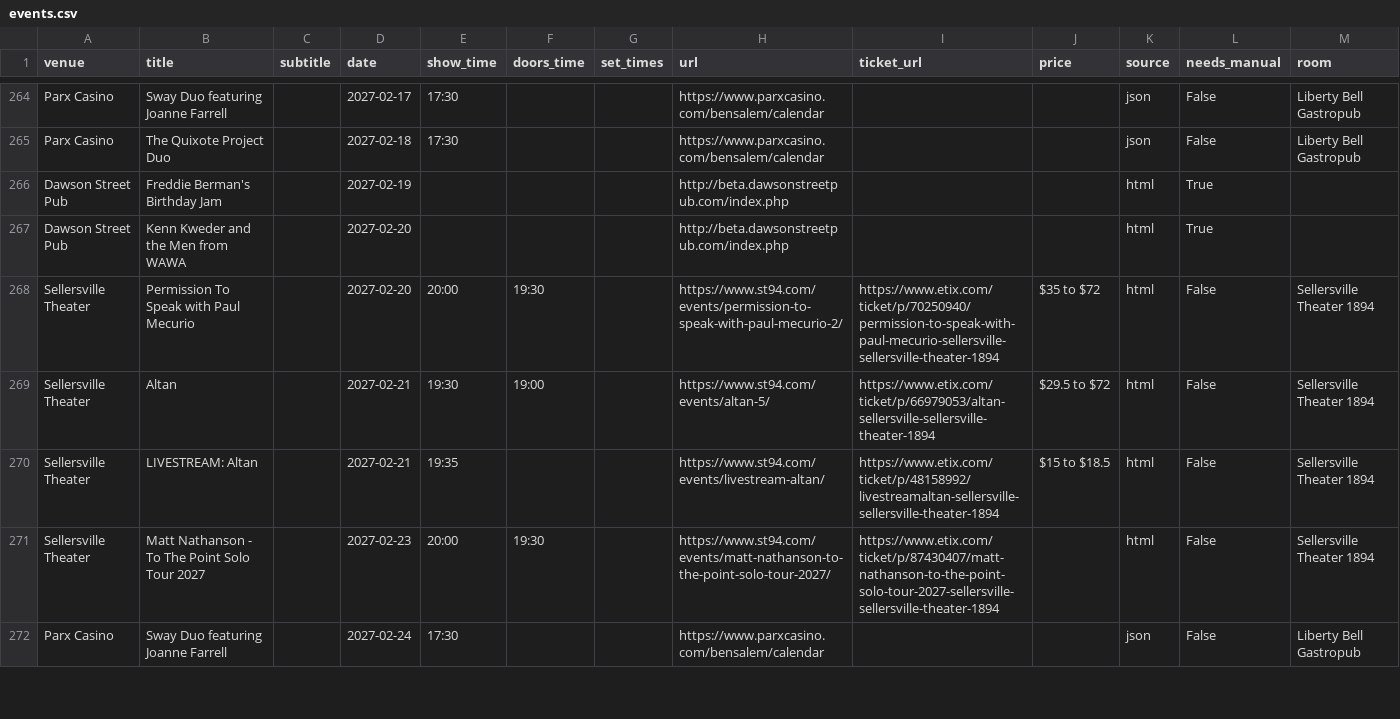
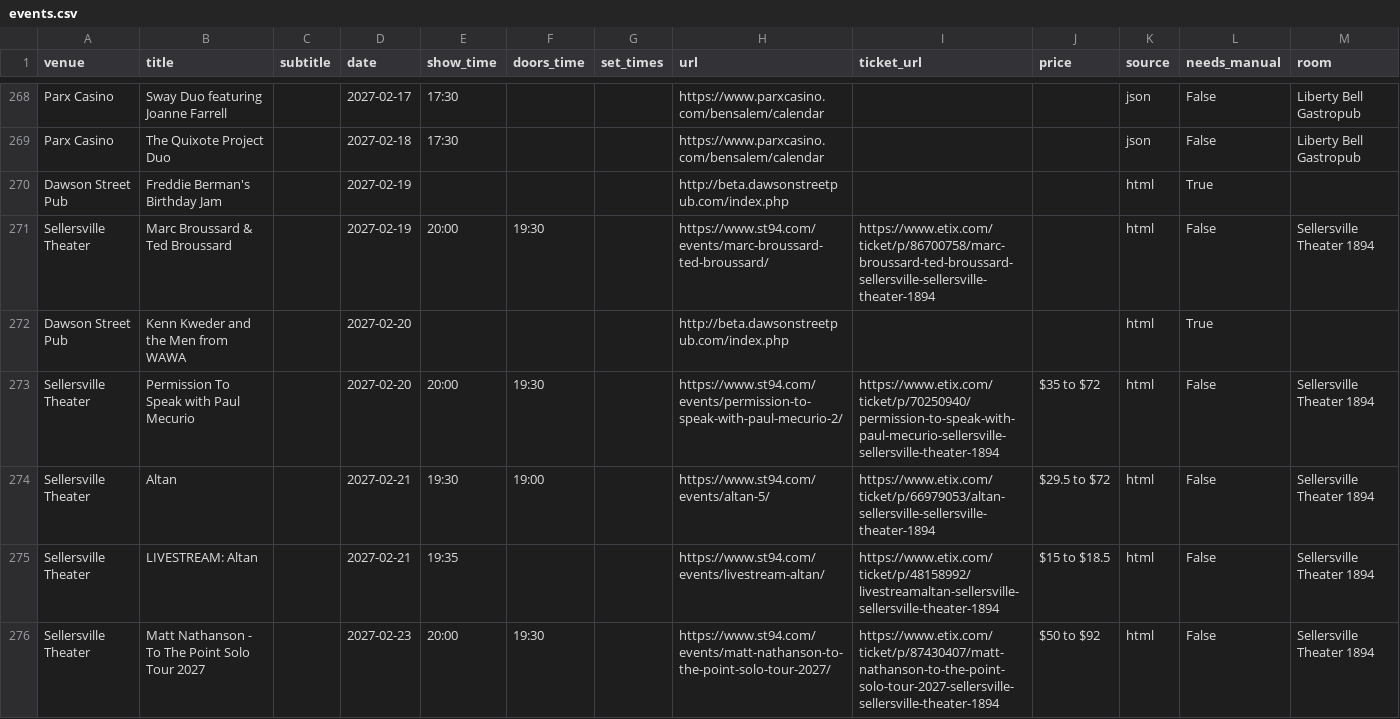
Before and after one commit to sh3ll3hs/philly-calendars, a CSV file: docs/venues/events.csv, drawn as a sheet; only a part is shown, gaps mark what is left out; the shorter side is filled out with more unchanged rows; the diff covers the shown part only.

```diff
--- a/docs/venues/events.csv
+++ b/docs/venues/events.csv
@@ -266,2 +270,3 @@ Parx Casino,The Quixote Project Duo,,2027-02-18,17:30,,,https://www.parxcasino.c
 Dawson Street Pub,Freddie Berman's Birthday Jam,,2027-02-19,,,,http://beta.dawsonstreetpub.com/index.php,,,html,True,
+Sellersville Theater,Marc Broussard & Ted Broussard,,2027-02-19,20:00,19:30,,https://www.st94.com/events/marc-broussard-ted-broussard/,https://www.etix.com/ticket/p/86700758/marc-broussard-ted-broussard-sellersville-sellersville-theater-1894,,html,False,Sellersville Theater 1894
 Dawson Street Pub,Kenn Kweder and the Men from WAWA,,2027-02-20,,,,http://beta.dawsonstreetpub.com/index.php,,,html,True,
@@ -270,2 +275,2 @@ Sellersville Theater,Altan,,2027-02-21,19:30,19:00,,https://www.st94.com/events/
 Sellersville Theater,LIVESTREAM: Altan,,2027-02-21,19:35,,,https://www.st94.com/events/livestream-altan/,https://www.etix.com/ticket/p/48158992/livestreamaltan-sellersville-sellersville-theater-1894,$15 to $18.5,html,False,Sellersville Theater 1894
-Sellersville Theater,Matt Nathanson - To The Point Solo Tour 2027,,2027-02-23,20:00,19:30,,https://www.st94.com/events/matt-nathanson-to-the-point-solo-tour-2027/,https://www.etix.com/ticket/p/87430407/matt-nathanson-to-the-point-solo-tour-2027-sellersville-sellersville-theater-1894,,html,False,Sellersville Theater 1894
+Sellersville Theater,Matt Nathanson - To The Point Solo Tour 2027,,2027-02-23,20:00,19:30,,https://www.st94.com/events/matt-nathanson-to-the-point-solo-tour-2027/,https://www.etix.com/ticket/p/87430407/matt-nathanson-to-the-point-solo-tour-2027-sellersville-sellersville-theater-1894,$50 to $92,html,False,Sellersville Theater 1894
```
Also changed, not shown: 9 added rows, 2 moved rows and 2 edited cells elsewhere in this file, 10 other files.
